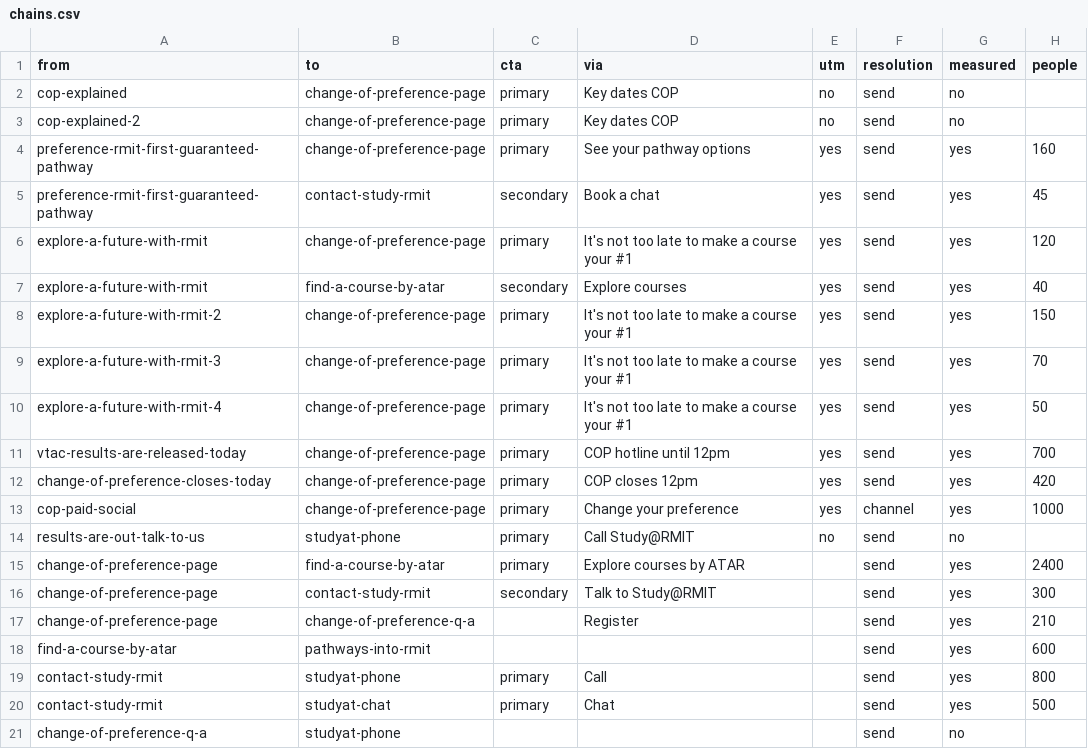
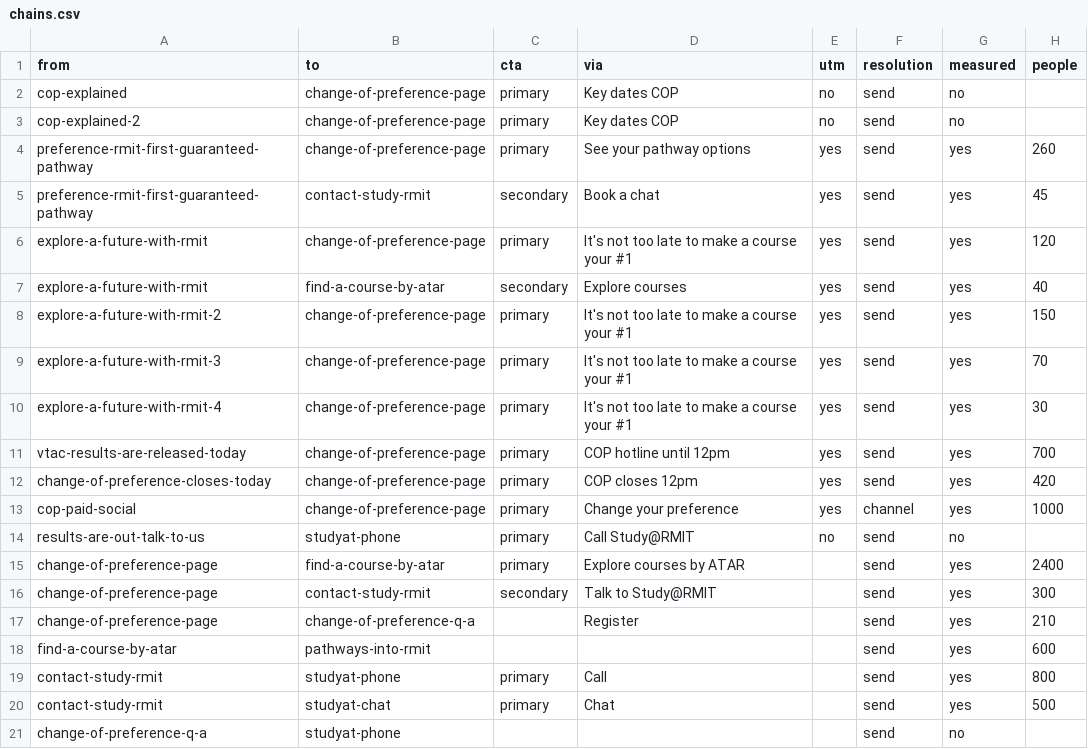
Before and after one commit to emdebeai/comms-calendar, a CSV file: data/chains.csv, drawn as a sheet.

```diff
--- a/data/chains.csv
+++ b/data/chains.csv
@@ -3,3 +3,3 @@ cop-explained,change-of-preference-page,primary,Key dates COP,no,send,no,
 cop-explained-2,change-of-preference-page,primary,Key dates COP,no,send,no,
-preference-rmit-first-guaranteed-pathway,change-of-preference-page,primary,See your pathway options,yes,send,yes,160
+preference-rmit-first-guaranteed-pathway,change-of-preference-page,primary,See your pathway options,yes,send,yes,260
 preference-rmit-first-guaranteed-pathway,contact-study-rmit,secondary,Book a chat,yes,send,yes,45
@@ -9,3 +9,3 @@ explore-a-future-with-rmit-2,change-of-preference-page,primary,It's not too late
 explore-a-future-with-rmit-3,change-of-preference-page,primary,It's not too late to make a course your #1,yes,send,yes,70
-explore-a-future-with-rmit-4,change-of-preference-page,primary,It's not too late to make a course your #1,yes,send,yes,50
+explore-a-future-with-rmit-4,change-of-preference-page,primary,It's not too late to make a course your #1,yes,send,yes,30
 vtac-results-are-released-today,change-of-preference-page,primary,COP hotline until 12pm,yes,send,yes,700
```
Also changed, not shown: data/dummy/metric-values.csv, data/dummy/page-next-steps.csv, 2 other files.
